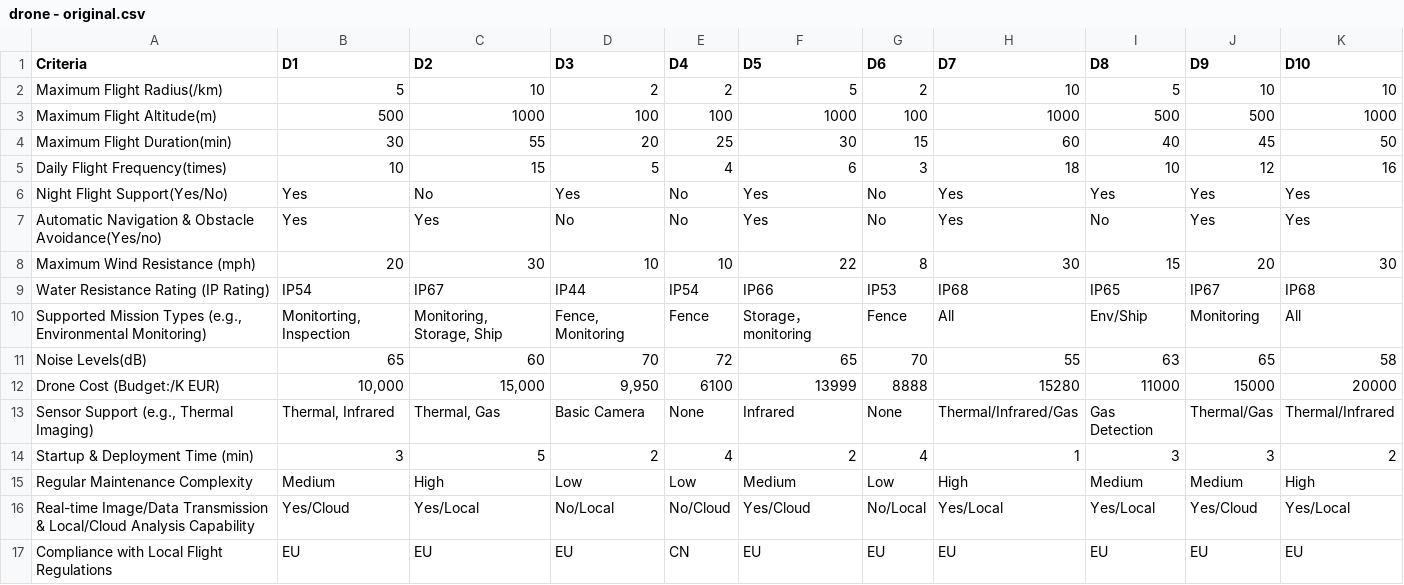
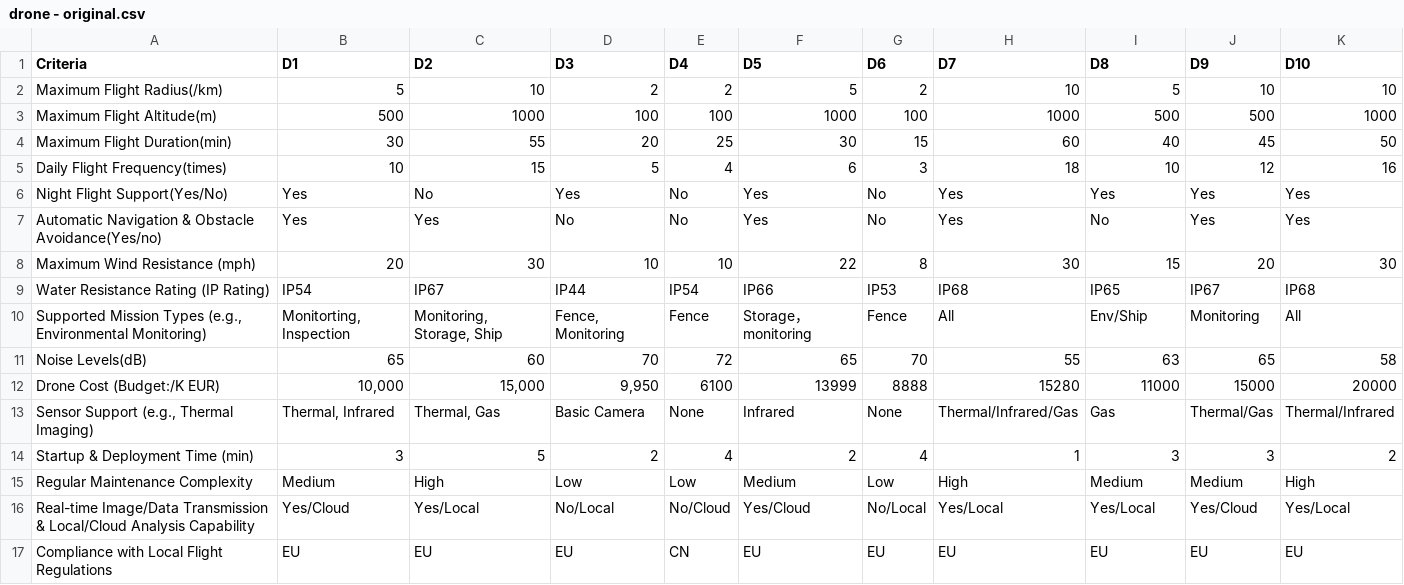
Before and after one commit to yinvvvv/drone-selection, a CSV file: drone-selection/drone - original.csv, drawn as a sheet.

Commit message:
Update drone - original.csv

```diff
--- a/drone-selection/drone - original.csv
+++ b/drone-selection/drone - original.csv
@@ -13,3 +13,3 @@ Noise Levels(dB),65,60,70,72,65,70,55,63,65,58
 Drone Cost (Budget:/K EUR),"10,000","15,000","9,950",6100,13999,8888,15280,11000,15000,20000
-"Sensor Support (e.g., Thermal Imaging)","Thermal, Infrared","Thermal, Gas",Basic Camera,None,Infrared,None,Thermal/Infrared/Gas,Gas Detection,Thermal/Gas,Thermal/Infrared
+"Sensor Support (e.g., Thermal Imaging)","Thermal, Infrared","Thermal, Gas",Basic Camera,None,Infrared,None,Thermal/Infrared/Gas,Gas,Thermal/Gas,Thermal/Infrared
 Startup & Deployment Time (min),3,5,2,4,2,4,1,3,3,2
```
